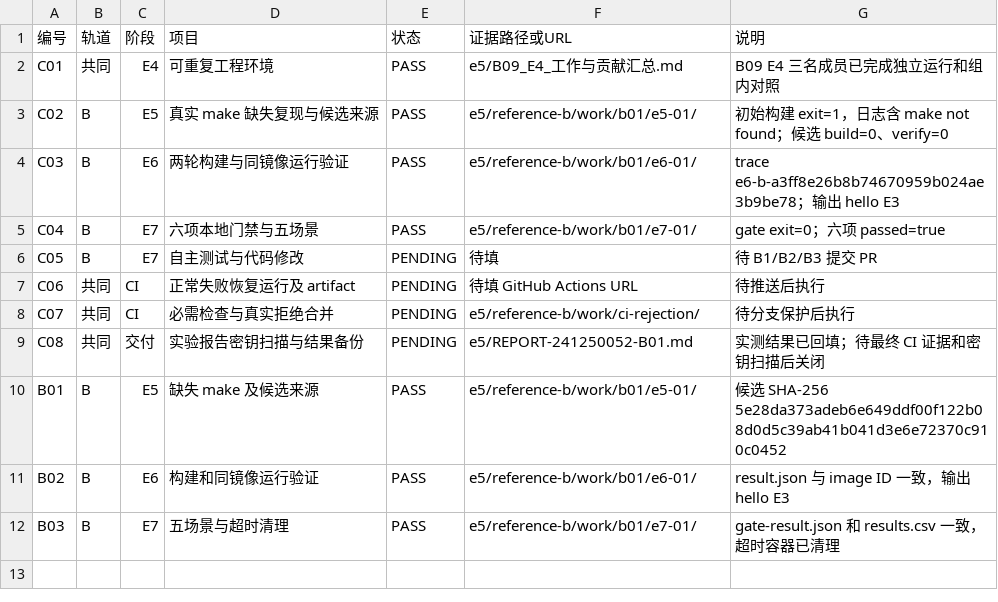
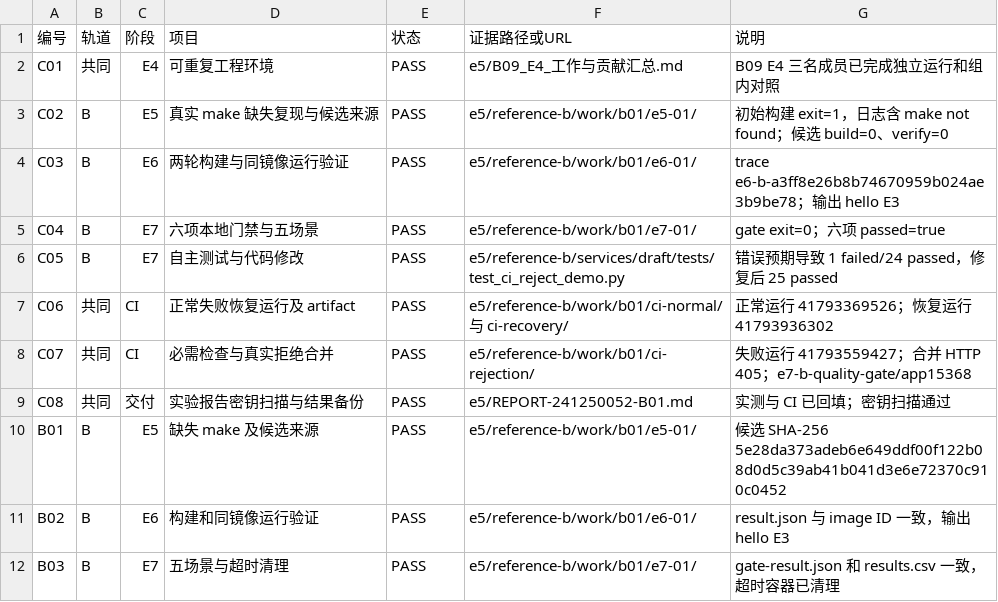
Before and after one commit to Lee-bx-06/devops-2026, a CSV file: e5/B01-ACCEPTANCE.csv, drawn as a sheet.

Commit message:
test(B01): archive final GitHub gate evidence

```diff
--- a/e5/B01-ACCEPTANCE.csv
+++ b/e5/B01-ACCEPTANCE.csv
@@ -5,6 +5,6 @@ C03,B,E6,两轮构建与同镜像运行验证,PASS,e5/reference-b/work/b01/e6-01
 C04,B,E7,六项本地门禁与五场景,PASS,e5/reference-b/work/b01/e7-01/,gate exit=0；六项 passed=true
-C05,B,E7,自主测试与代码修改,PENDING,待填,待 B1/B2/B3 提交 PR
-C06,共同,CI,正常失败恢复运行及 artifact,PENDING,待填 GitHub Actions URL,待推送后执行
-C07,共同,CI,必需检查与真实拒绝合并,PENDING,e5/reference-b/work/ci-rejection/,待分支保护后执行
-C08,共同,交付,实验报告密钥扫描与结果备份,PENDING,e5/REPORT-241250052-B01.md,实测结果已回填；待最终 CI 证据和密钥扫描后关闭
+C05,B,E7,自主测试与代码修改,PASS,e5/reference-b/services/draft/tests/test_ci_reject_demo.py,错误预期导致 1 failed/24 passed，修复后 25 passed
+C06,共同,CI,正常失败恢复运行及 artifact,PASS,e5/reference-b/work/b01/ci-normal/ 与 ci-recovery/,正常运行 41793369526；恢复运行 41793936302
+C07,共同,CI,必需检查与真实拒绝合并,PASS,e5/reference-b/work/b01/ci-rejection/,失败运行 41793559427；合并 HTTP 405；e7-b-quality-gate/app15368
+C08,共同,交付,实验报告密钥扫描与结果备份,PASS,e5/REPORT-241250052-B01.md,实测与 CI 已回填；密钥扫描通过
 B01,B,E5,缺失 make 及候选来源,PASS,e5/reference-b/work/b01/e5-01/,候选 SHA-256 5e28da373adeb6e649ddf00f122b08d0d5c39ab41b041d3e6e72370c910c0452
```
Also changed, not shown: 20 other files.
